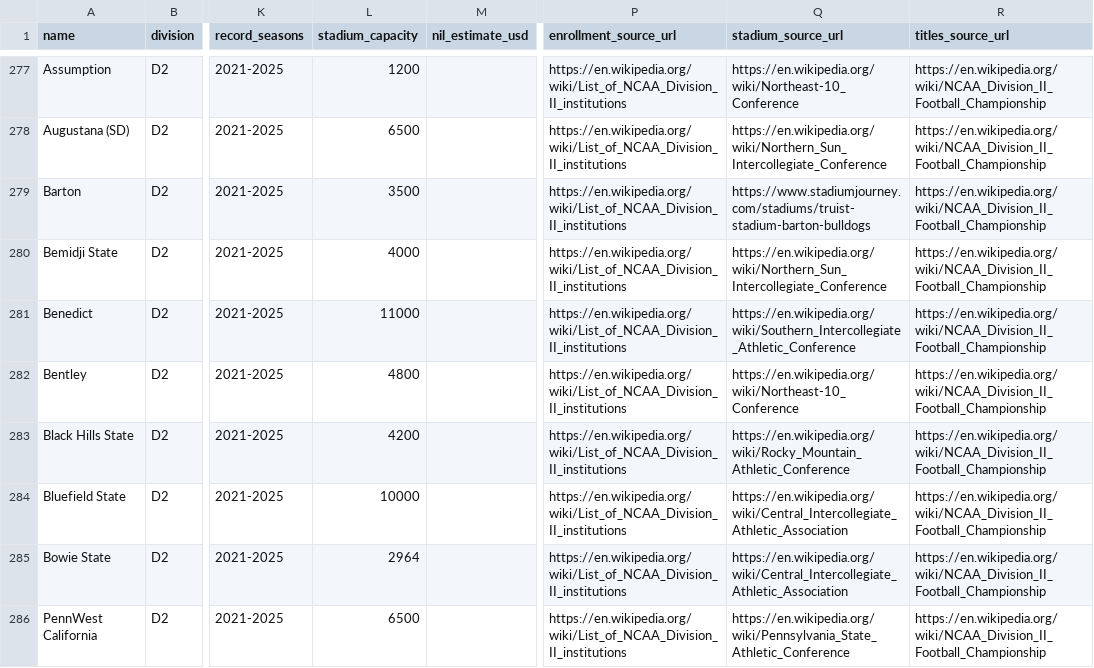
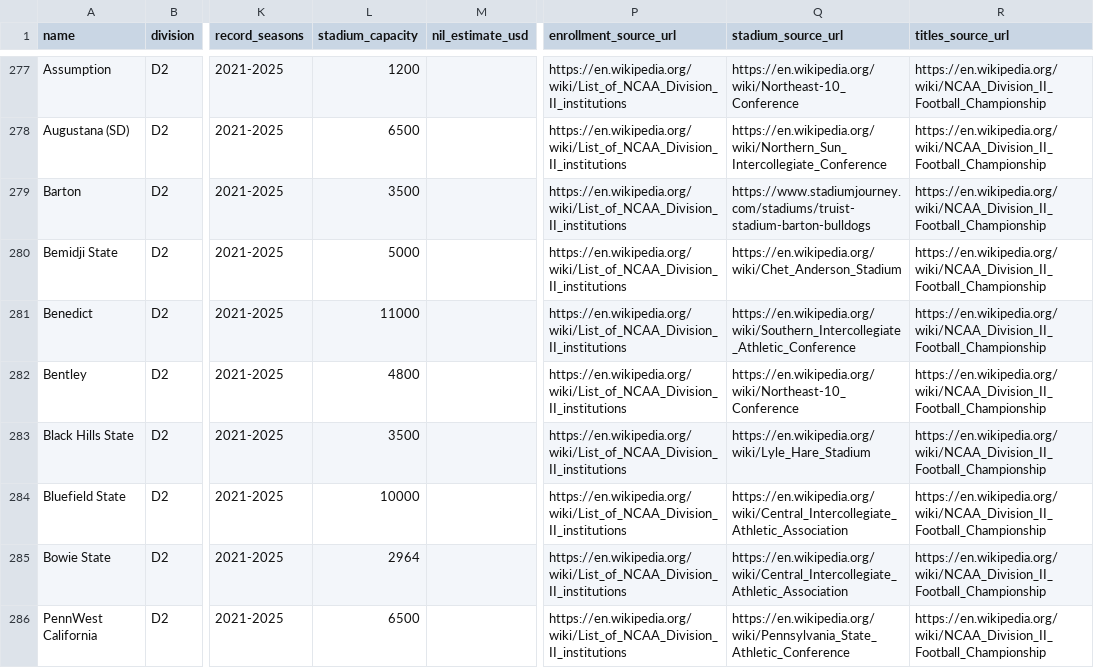
Before and after one commit to cnbville/AFM, a CSV file: data/real-world/colleges.csv, drawn as a sheet; only a part is shown, gaps mark what is left out; the diff covers the shown part only; the diff names each change by its address in the sheet, - before the commit and + after, or states it on an @@ line.

```diff
--- a/data/real-world/colleges.csv
+++ b/data/real-world/colleges.csv
-L280 (stadium_capacity): 4000
+L280 (stadium_capacity): 5000
-Q280 (stadium_source_url): https://en.wikipedia.org/wiki/Northern_Sun_Intercollegiate_Conference
+Q280 (stadium_source_url): https://en.wikipedia.org/wiki/Chet_Anderson_Stadium
-L283 (stadium_capacity): 4200
+L283 (stadium_capacity): 3500
-Q283 (stadium_source_url): https://en.wikipedia.org/wiki/Rocky_Mountain_Athletic_Conference
+Q283 (stadium_source_url): https://en.wikipedia.org/wiki/Lyle_Hare_Stadium
```
Also changed, not shown: 52 edited cells elsewhere in this file, 13 other files.
